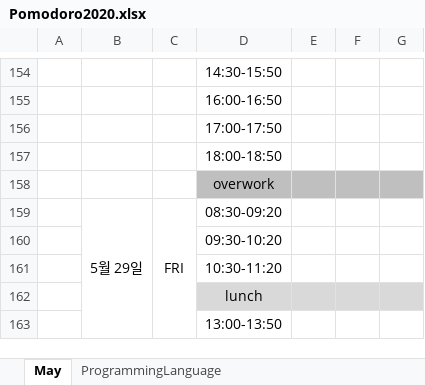
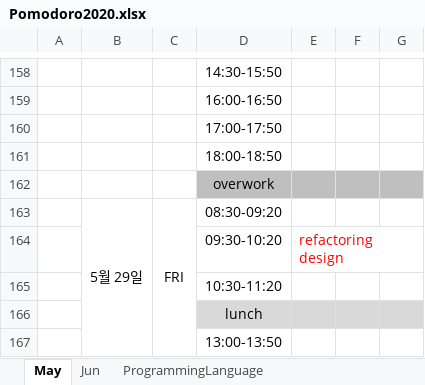
Before and after one commit to SangguKang/doc, an Excel workbook: Pomodoro2020.xlsx, sheet May, drawn as a sheet; only a part is shown, gaps mark what is left out; values as stored, in another font and other column widths than the file's, no borders; addresses are those after the commit; the diff covers the shown part only; the diff names each change by its address in the sheet, - before the commit and + after, or states it on an @@ line.

```diff
--- a/Pomodoro2020.xlsx (sheet May)
+++ b/Pomodoro2020.xlsx (sheet May)
+sheet tab: Jun
-E164: (empty)
+E164: refactoring design
```
Also changed, not shown: 4 added rows, 12 edited cells and cell formats elsewhere in this sheet, 1 other file.
